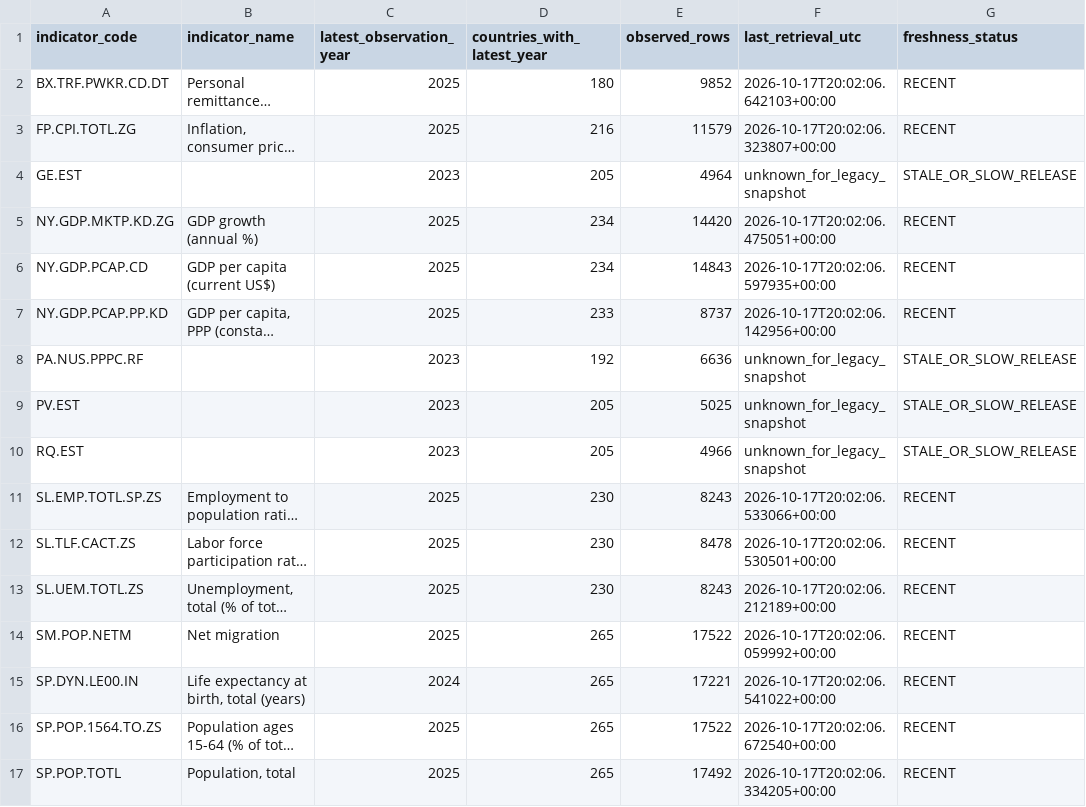
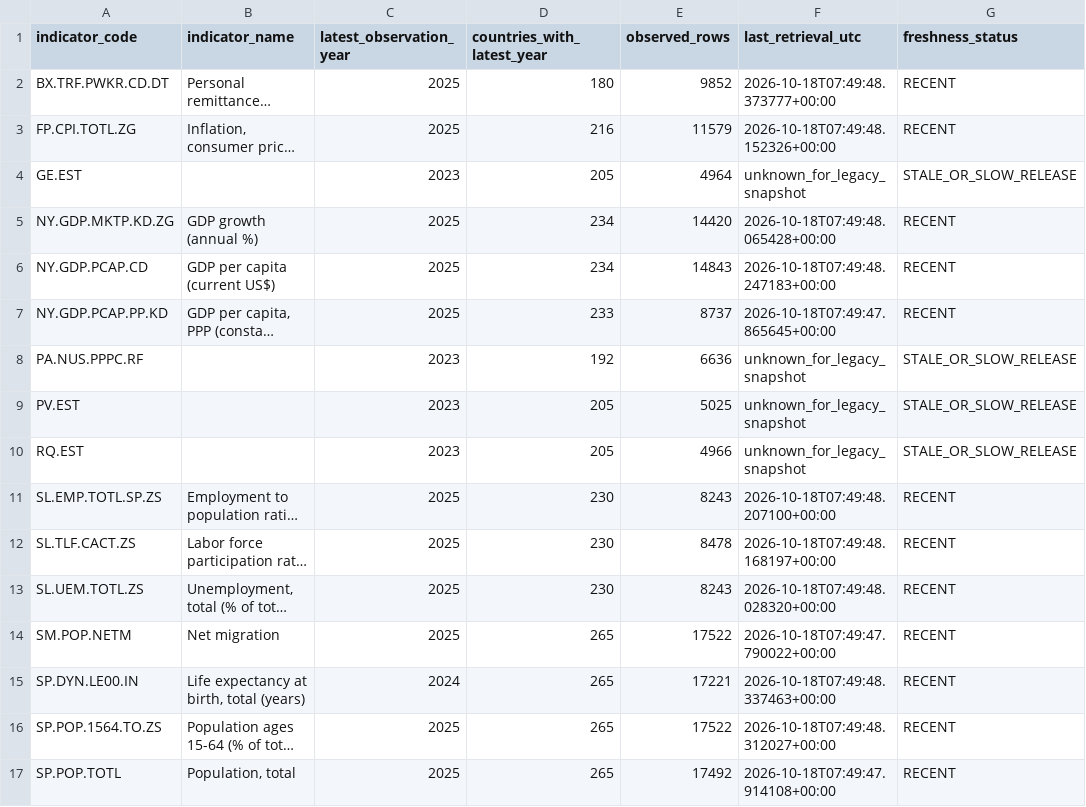
Before and after one commit to schnozenstein/eom-migration-model, a CSV file: outputs/data_freshness_dashboard.csv, drawn as a sheet; long unchanged cells end in …; the diff names each change by its address in the sheet, - before the commit and + after, or states it on an @@ line.

```diff
--- a/outputs/data_freshness_dashboard.csv
+++ b/outputs/data_freshness_dashboard.csv
-F2 (last_retrieval_utc): 2026-10-17T20:02:06.642103+00:00
+F2 (last_retrieval_utc): 2026-10-18T07:49:48.373777+00:00
-F3 (last_retrieval_utc): 2026-10-17T20:02:06.323807+00:00
+F3 (last_retrieval_utc): 2026-10-18T07:49:48.152326+00:00
-F5 (last_retrieval_utc): 2026-10-17T20:02:06.475051+00:00
+F5 (last_retrieval_utc): 2026-10-18T07:49:48.065428+00:00
-F6 (last_retrieval_utc): 2026-10-17T20:02:06.597935+00:00
+F6 (last_retrieval_utc): 2026-10-18T07:49:48.247183+00:00
-F7 (last_retrieval_utc): 2026-10-17T20:02:06.142956+00:00
+F7 (last_retrieval_utc): 2026-10-18T07:49:47.865645+00:00
-F11 (last_retrieval_utc): 2026-10-17T20:02:06.533066+00:00
+F11 (last_retrieval_utc): 2026-10-18T07:49:48.207100+00:00
-F12 (last_retrieval_utc): 2026-10-17T20:02:06.530501+00:00
+F12 (last_retrieval_utc): 2026-10-18T07:49:48.168197+00:00
-F13 (last_retrieval_utc): 2026-10-17T20:02:06.212189+00:00
+F13 (last_retrieval_utc): 2026-10-18T07:49:48.028320+00:00
-F14 (last_retrieval_utc): 2026-10-17T20:02:06.059992+00:00
+F14 (last_retrieval_utc): 2026-10-18T07:49:47.790022+00:00
-F15 (last_retrieval_utc): 2026-10-17T20:02:06.541022+00:00
+F15 (last_retrieval_utc): 2026-10-18T07:49:48.337463+00:00
-F16 (last_retrieval_utc): 2026-10-17T20:02:06.672540+00:00
+F16 (last_retrieval_utc): 2026-10-18T07:49:48.312027+00:00
-F17 (last_retrieval_utc): 2026-10-17T20:02:06.334205+00:00
+F17 (last_retrieval_utc): 2026-10-18T07:49:47.914108+00:00
```
Also changed, not shown: metadata/policy_page_watch_status.csv, 24 other files.
